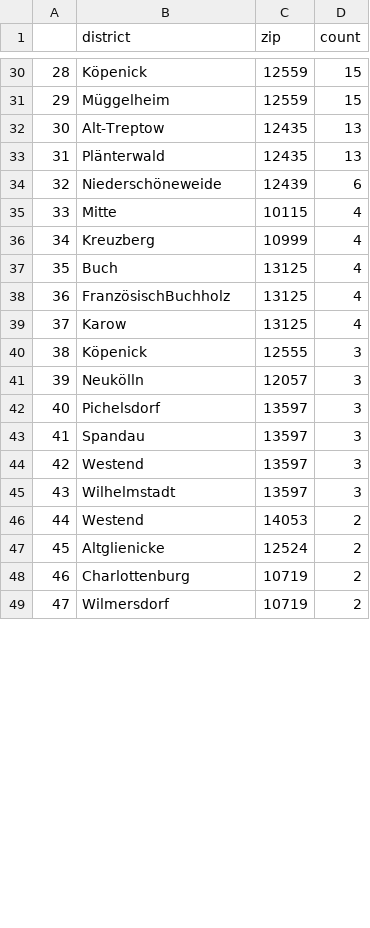
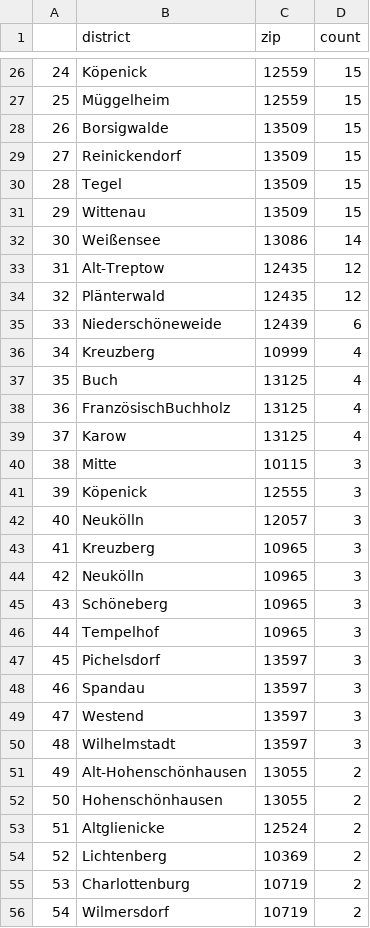
Before and after one commit to demodiff/berlin, a CSV file: data/stats-zips.csv, drawn as a sheet; only a part is shown, gaps mark what is left out; removed rows and columns are numbered as before the commit, all else as after; the diff covers the shown part only; the diff names each change by its address in the sheet, - before the commit and + after, or states it on an @@ line.

```diff
--- a/data/stats-zips.csv
+++ b/data/stats-zips.csv
@@ column A renumbered from row 18 down @@
+row 28: 26 | Borsigwalde | 13509 | 15
+row 29: 27 | Reinickendorf | 13509 | 15
+row 30: 28 | Tegel | 13509 | 15
+row 31: 29 | Wittenau | 13509 | 15
+row 32: 30 | Weißensee | 13086 | 14
-D33:D34 (count): 13
+D33:D34 (count): 12
-row 35: 33 | Mitte | 10115 | 4
+row 40: 38 | Mitte | 10115 | 3
+row 43: 41 | Kreuzberg | 10965 | 3
+row 44: 42 | Neukölln | 10965 | 3
+row 45: 43 | Schöneberg | 10965 | 3
+row 46: 44 | Tempelhof | 10965 | 3
-row 46: 44 | Westend | 14053 | 2
+row 51: 49 | Alt-Hohenschönhausen | 13055 | 2
+row 52: 50 | Hohenschönhausen | 13055 | 2
+row 54: 52 | Lichtenberg | 10369 | 2
```
Also changed, not shown: 10 added rows, 11 removed rows and 8 edited cells elsewhere in this file, 1 other file.
